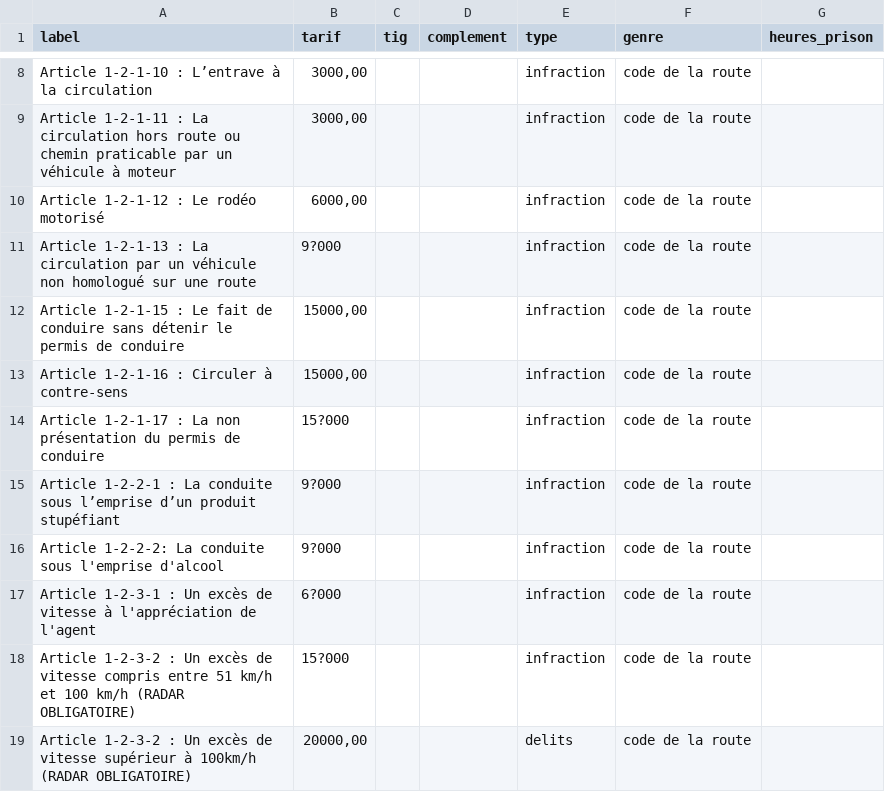
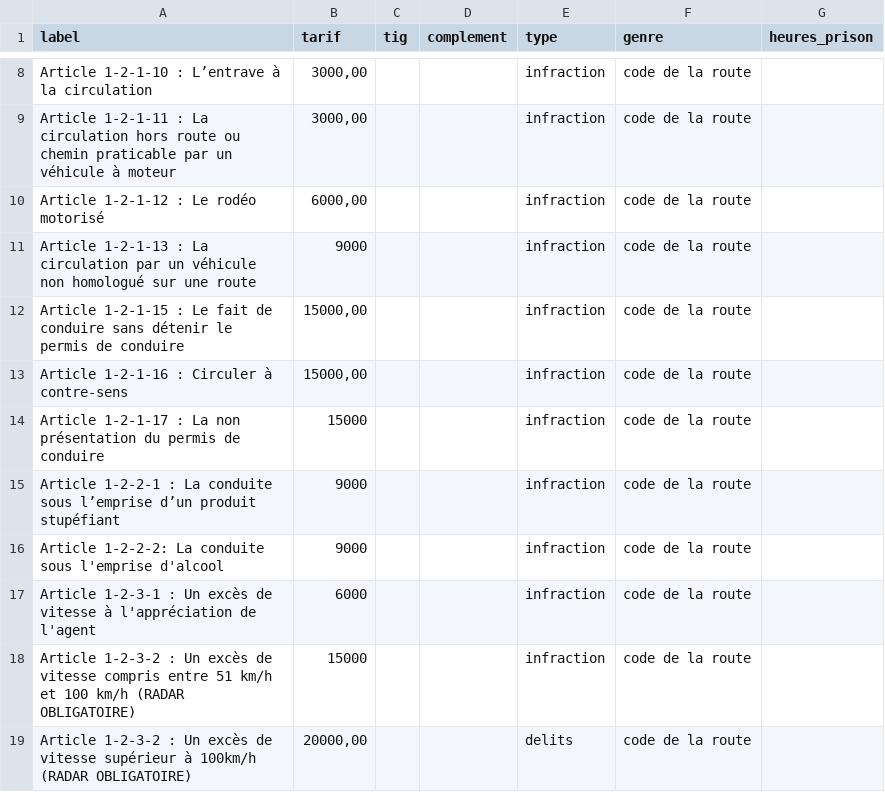
Before and after one commit to Casimodo/police_rp, a CSV file: code_penal.csv, drawn as a sheet; only a part is shown, gaps mark what is left out; the diff covers the shown part only; the diff names each change by its address in the sheet, - before the commit and + after, or states it on an @@ line.

```diff
--- a/code_penal.csv
+++ b/code_penal.csv
-B11 (tarif): 9?000
+B11 (tarif): 9000
-B14 (tarif): 15?000
+B14 (tarif): 15000
-B15:B16 (tarif): 9?000
+B15:B16 (tarif): 9000
-B17 (tarif): 6?000
+B17 (tarif): 6000
-B18 (tarif): 15?000
+B18 (tarif): 15000
```
Also changed, not shown: 26 edited cells elsewhere in this file, 2 other files.
